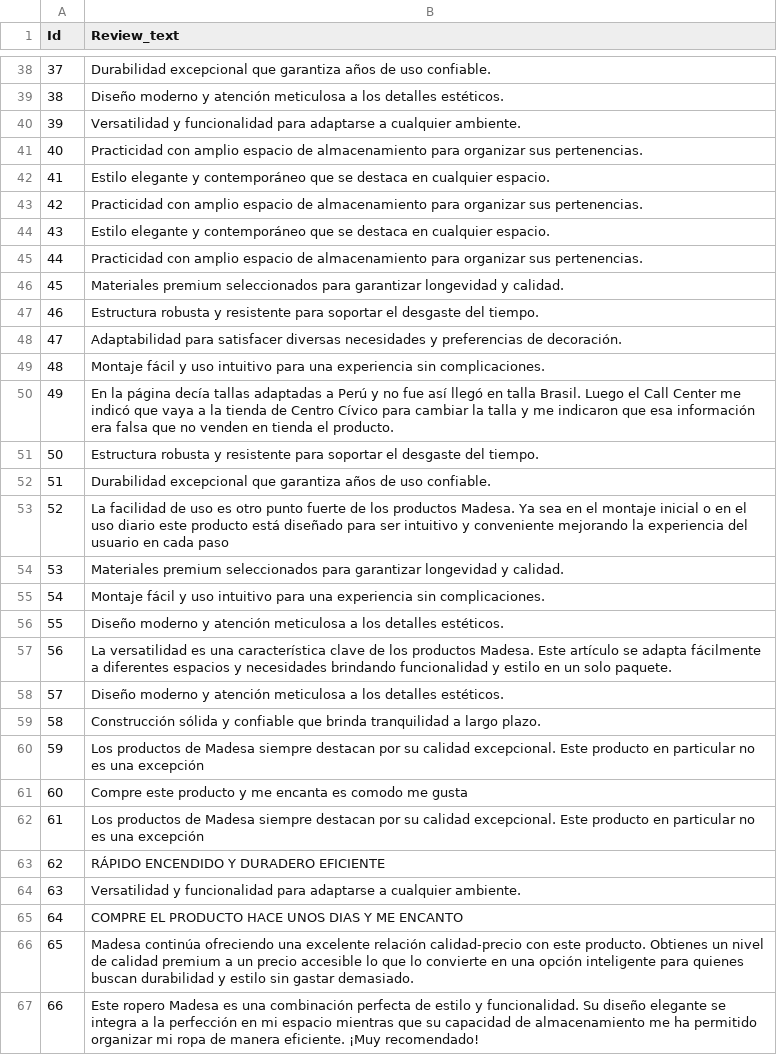
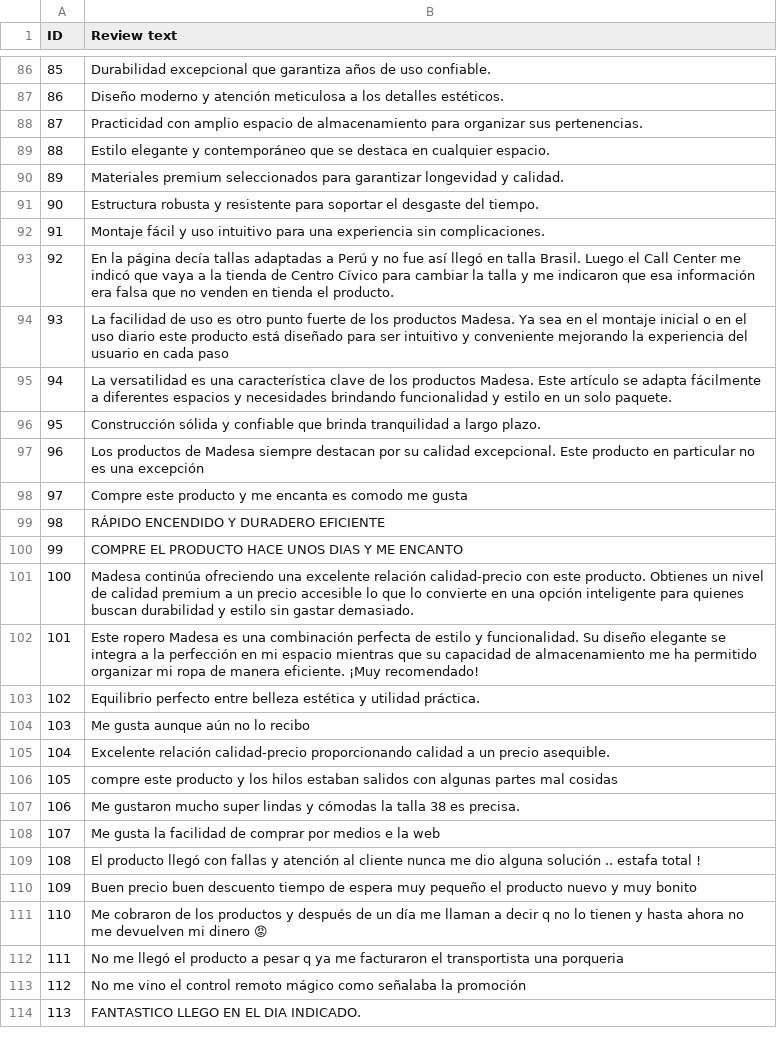
Before and after one commit to geanfrancopalomino/repositorioprueba, a CSV file: Base_Reviews.csv, drawn as a sheet; only a part is shown, gaps mark what is left out; the shorter side is filled out with more unchanged rows; removed rows and columns are numbered as before the commit, all else as after; the diff covers the shown part only; the diff names each change by its address in the sheet, - before the commit and + after, or states it on an @@ line.

Commit message:
Add files via upload

```diff
--- a/Base_Reviews.csv
+++ b/Base_Reviews.csv
@@ column A (ID) renumbered from row 1 down @@
-B1: Review_text
+B1: Review text
-row 40: 39 | Versatilidad y funcionalidad para adaptarse a cualquier ambiente.
-row 43: 42 | Practicidad con amplio espacio de almacenamiento para organizar sus pertenencias.
-row 44: 43 | Estilo elegante y contemporáneo que se destaca en cualquier espacio.
-row 45: 44 | Practicidad con amplio espacio de almacenamiento para organizar sus pertenencias.
-row 48: 47 | Adaptabilidad para satisfacer diversas necesidades y preferencias de decoración.
-row 51: 50 | Estructura robusta y resistente para soportar el desgaste del tiempo.
-row 52: 51 | Durabilidad excepcional que garantiza años de uso confiable.
-row 54: 53 | Materiales premium seleccionados para garantizar longevidad y calidad.
-row 55: 54 | Montaje fácil y uso intuitivo para una experiencia sin complicaciones.
-row 56: 55 | Diseño moderno y atención meticulosa a los detalles estéticos.
-row 58: 57 | Diseño moderno y atención meticulosa a los detalles estéticos.
-row 62: 61 | Los productos de Madesa siempre destacan por su calidad excepcional. Este producto en particular no es una excepción
-row 64: 63 | Versatilidad y funcionalidad para adaptarse a cualquier ambiente.
```
Also changed, not shown: 48 added rows and 15 removed rows elsewhere in this file.
